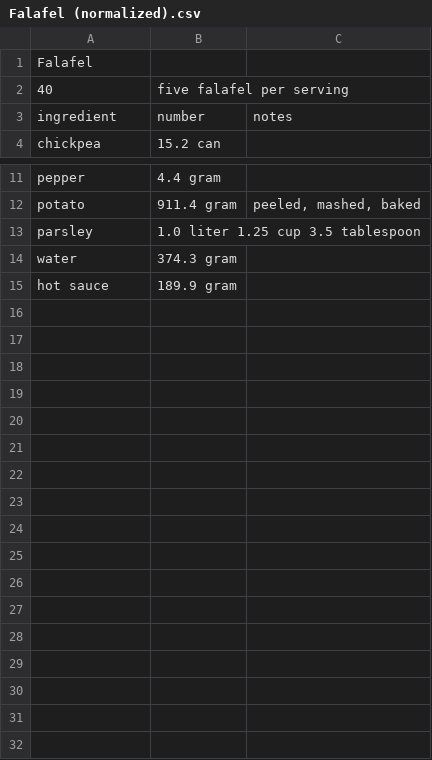
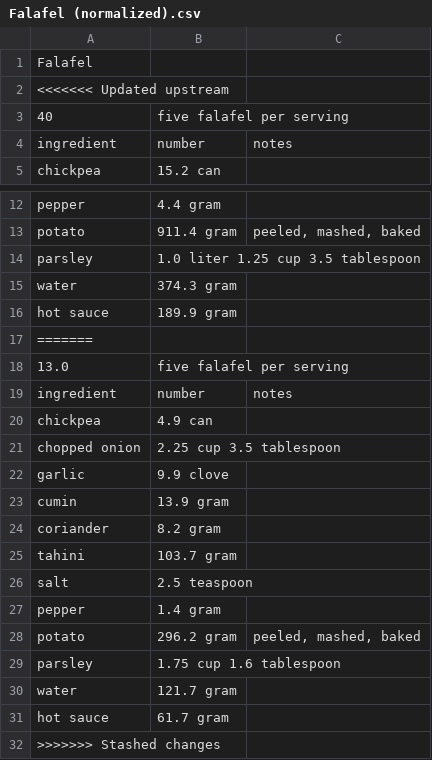
Before and after one commit to Lukas-Schillinger/Vegetation-Recipe-Conversion, a CSV file: normalized_recipes/14 Dec 2020/Falafel (normalized).csv, drawn as a sheet; only a part is shown, gaps mark what is left out; the diff names each change by its address in the sheet, - before the commit and + after, or states it on an @@ line.

```diff
--- a/normalized_recipes/14 Dec 2020/Falafel (normalized).csv
+++ b/normalized_recipes/14 Dec 2020/Falafel (normalized).csv
+row 2: <<<<<<< Updated upstream
+row 17: =======
+row 18: 13.0 | five falafel per serving
+row 19: ingredient | number | notes
+row 20: chickpea | 4.9 can
+row 21: chopped onion | 2.25 cup 3.5 tablespoon
+row 22: garlic | 9.9 clove
+row 23: cumin | 13.9 gram
+row 24: coriander | 8.2 gram
+row 25: tahini | 103.7 gram
+row 26: salt | 2.5 teaspoon
+row 27: pepper | 1.4 gram
+row 28: potato | 296.2 gram | peeled, mashed, baked
+row 29: parsley | 1.75 cup 1.6 tablespoon
+row 30: water | 121.7 gram
+row 31: hot sauce | 61.7 gram
+row 32: >>>>>>> Stashed changes
```
Also changed, not shown: normalized_recipes/14 Dec 2020/Kale and Bean Tuscan Soup (normalized).csv, normalized_recipes/14 Dec 2020/Mac & Cheeze Peas (normalized).csv, 40 other files.
